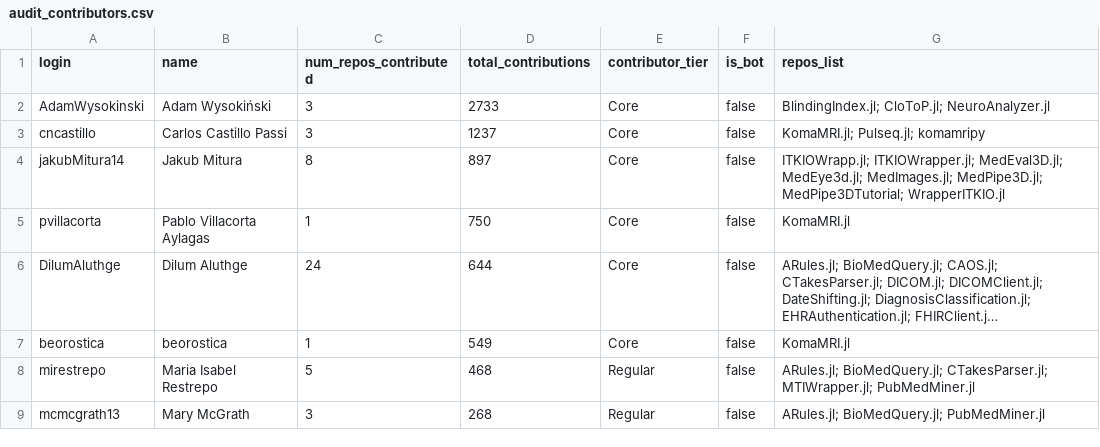
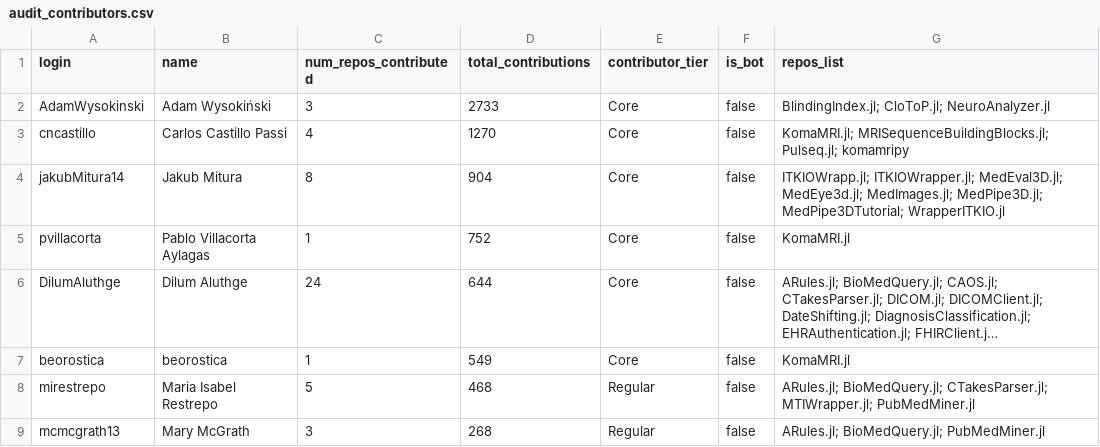
Before and after one commit to JuliaHealth/juliahealth.github.io, a CSV file: assets/data/audit/results/audit_contributors.csv, drawn as a sheet; only a part is shown; long unchanged cells end in …; the diff covers the shown part only; the diff names each change by its address in the sheet, - before the commit and + after, or states it on an @@ line.

```diff
--- a/assets/data/audit/results/audit_contributors.csv
+++ b/assets/data/audit/results/audit_contributors.csv
-C3 (num_repos_contributed): 3
+C3 (num_repos_contributed): 4
-D3 (total_contributions): 1237
+D3 (total_contributions): 1270
-G3 (repos_list): KomaMRI.jl; Pulseq.jl; komamripy
+G3 (repos_list): KomaMRI.jl; MRISequenceBuildingBlocks.jl; Pulseq.jl; komamripy
-D4 (total_contributions): 897
+D4 (total_contributions): 904
-D5 (total_contributions): 750
+D5 (total_contributions): 752
```
Also changed, not shown: 4 added rows, 4 removed rows and 2 edited cells elsewhere in this file, assets/data/audit/results/audit_non_packages.csv, assets/data/audit/results/audit_packages.csv, 55 other files.
